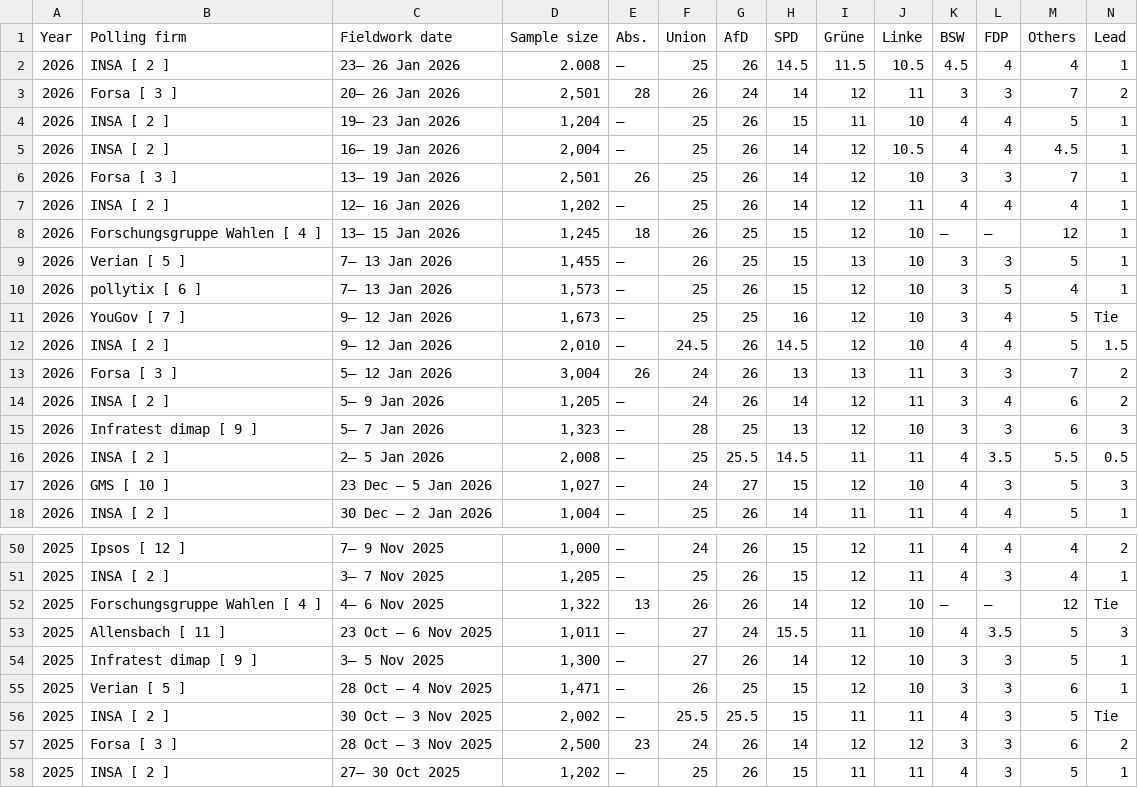
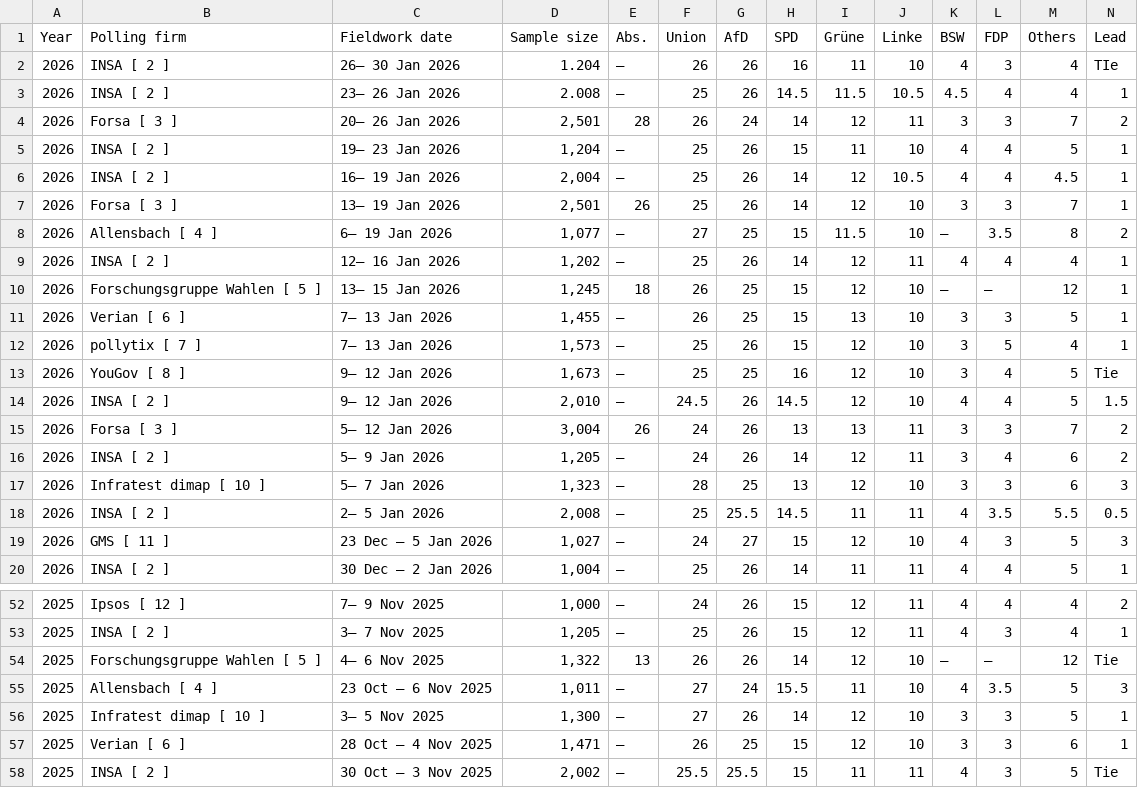
Before and after one commit to Andrevitali/PollsProject, a CSV file: Germany_national_polls_last5years_bs4.csv, drawn as a sheet; only a part is shown, gaps mark what is left out; the shorter side is filled out with more unchanged rows; the diff covers the shown part only.

```diff
--- a/Germany_national_polls_last5years_bs4.csv
+++ b/Germany_national_polls_last5years_bs4.csv
@@ -1,2 +1,3 @@
 Year,Polling firm,Fieldwork date,Sample size,Abs.,Union,AfD,SPD,Grüne,Linke,BSW,FDP,Others,Lead
+2026,INSA [ 2 ],26– 30 Jan 2026,1.204,–,26,26,16,11,10,4,3,4,TIe
 2026,INSA [ 2 ],23– 26 Jan 2026,2.008,–,25,26,14.5,11.5,10.5,4.5,4,4,1
@@ -6,7 +7,8 @@ Year,Polling firm,Fieldwork date,Sample size,Abs.,Union,AfD,SPD,Grüne,Linke,BSW
 2026,Forsa [ 3 ],13– 19 Jan 2026,"2,501",26,25,26,14,12,10,3,3,7,1
+2026,Allensbach [ 4 ],6– 19 Jan 2026,"1,077",–,27,25,15,11.5,10,–,3.5,8,2
 2026,INSA [ 2 ],12– 16 Jan 2026,"1,202",–,25,26,14,12,11,4,4,4,1
-2026,Forschungsgruppe Wahlen [ 4 ],13– 15 Jan 2026,"1,245",18,26,25,15,12,10,–,–,12,1
-2026,Verian [ 5 ],7– 13 Jan 2026,"1,455",–,26,25,15,13,10,3,3,5,1
-2026,pollytix [ 6 ],7– 13 Jan 2026,"1,573",–,25,26,15,12,10,3,5,4,1
-2026,YouGov [ 7 ],9– 12 Jan 2026,"1,673",–,25,25,16,12,10,3,4,5,Tie
+2026,Forschungsgruppe Wahlen [ 5 ],13– 15 Jan 2026,"1,245",18,26,25,15,12,10,–,–,12,1
+2026,Verian [ 6 ],7– 13 Jan 2026,"1,455",–,26,25,15,13,10,3,3,5,1
+2026,pollytix [ 7 ],7– 13 Jan 2026,"1,573",–,25,26,15,12,10,3,5,4,1
+2026,YouGov [ 8 ],9– 12 Jan 2026,"1,673",–,25,25,16,12,10,3,4,5,Tie
 2026,INSA [ 2 ],9– 12 Jan 2026,"2,010",–,24.5,26,14.5,12,10,4,4,5,1.5
@@ -14,5 +16,5 @@ Year,Polling firm,Fieldwork date,Sample size,Abs.,Union,AfD,SPD,Grüne,Linke,BSW
 2026,INSA [ 2 ],5– 9 Jan 2026,"1,205",–,24,26,14,12,11,3,4,6,2
-2026,Infratest dimap [ 9 ],5– 7 Jan 2026,"1,323",–,28,25,13,12,10,3,3,6,3
+2026,Infratest dimap [ 10 ],5– 7 Jan 2026,"1,323",–,28,25,13,12,10,3,3,6,3
 2026,INSA [ 2 ],2– 5 Jan 2026,"2,008",–,25,25.5,14.5,11,11,4,3.5,5.5,0.5
-2026,GMS [ 10 ],23 Dec – 5 Jan 2026,"1,027",–,24,27,15,12,10,4,3,5,3
+2026,GMS [ 11 ],23 Dec – 5 Jan 2026,"1,027",–,24,27,15,12,10,4,3,5,3
 2026,INSA [ 2 ],30 Dec – 2 Jan 2026,"1,004",–,25,26,14,11,11,4,4,5,1
@@ -51,6 +53,6 @@ Year,Polling firm,Fieldwork date,Sample size,Abs.,Union,AfD,SPD,Grüne,Linke,BSW
 2025,INSA [ 2 ],3– 7 Nov 2025,"1,205",–,25,26,15,12,11,4,3,4,1
-2025,Forschungsgruppe Wahlen [ 4 ],4– 6 Nov 2025,"1,322",13,26,26,14,12,10,–,–,12,Tie
-2025,Allensbach [ 11 ],23 Oct – 6 Nov 2025,"1,011",–,27,24,15.5,11,10,4,3.5,5,3
-2025,Infratest dimap [ 9 ],3– 5 Nov 2025,"1,300",–,27,26,14,12,10,3,3,5,1
-2025,Verian [ 5 ],28 Oct – 4 Nov 2025,"1,471",–,26,25,15,12,10,3,3,6,1
+2025,Forschungsgruppe Wahlen [ 5 ],4– 6 Nov 2025,"1,322",13,26,26,14,12,10,–,–,12,Tie
+2025,Allensbach [ 4 ],23 Oct – 6 Nov 2025,"1,011",–,27,24,15.5,11,10,4,3.5,5,3
+2025,Infratest dimap [ 10 ],3– 5 Nov 2025,"1,300",–,27,26,14,12,10,3,3,5,1
+2025,Verian [ 6 ],28 Oct – 4 Nov 2025,"1,471",–,26,25,15,12,10,3,3,6,1
 2025,INSA [ 2 ],30 Oct – 3 Nov 2025,"2,002",–,25.5,25.5,15,11,11,4,3,5,Tie
```
Also changed, not shown: 61 edited cells elsewhere in this file, Germany_polls_clean.csv, UK_national_polls_last5years_bs4.csv, 2 other files.
